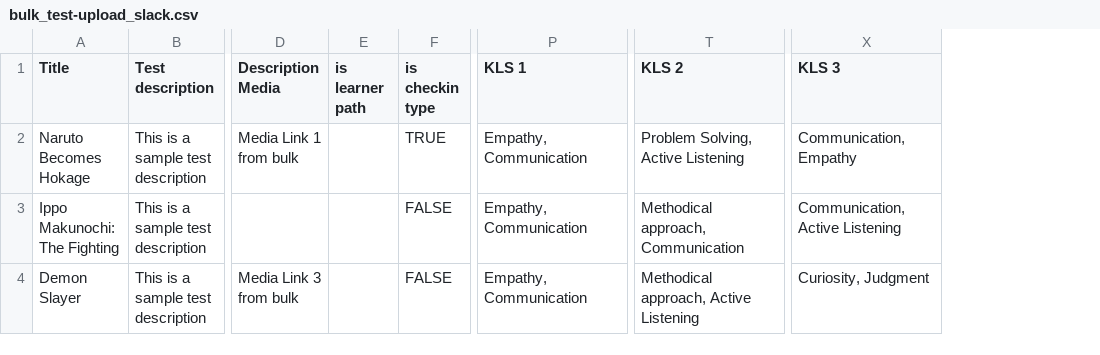
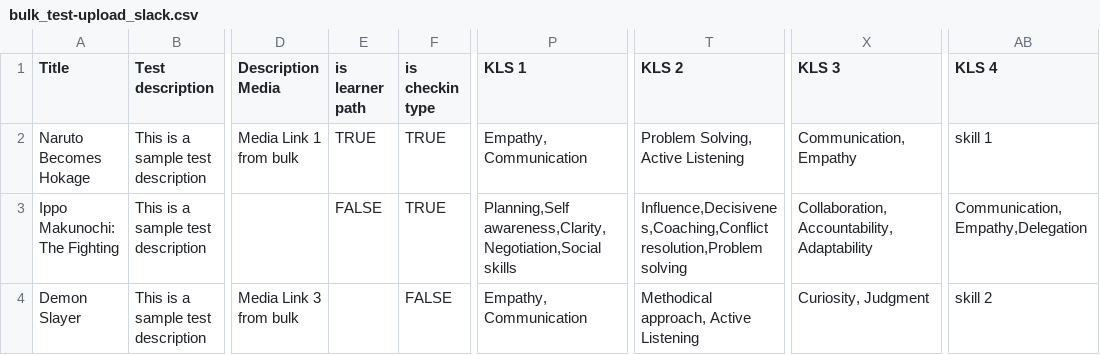
Before and after one commit to Coachb1/Main-Coach-API, a CSV file: test_bulk_upload/bulk_test-upload_slack.csv, drawn as a sheet; only a part is shown, gaps mark what is left out; the diff names each change by its address in the sheet, - before the commit and + after, or states it on an @@ line.

Commit message:
Fixing checkpass false for normal test

```diff
--- a/test_bulk_upload/bulk_test-upload_slack.csv
+++ b/test_bulk_upload/bulk_test-upload_slack.csv
+column AB (KLS 4), rows 2-4: skill 1 | Communication,Empathy,Delegation | skill 2
-E2 (is learner path): (empty)
+E2 (is learner path): TRUE
-E3 (is learner path): (empty)
+E3 (is learner path): FALSE
-F3 (is checkin type): FALSE
+F3 (is checkin type): TRUE
-P3 (KLS 1): Empathy, Communication
+P3 (KLS 1): Planning,Self awareness,Clarity,Negotiation,Social skills
-T3 (KLS 2): Methodical approach, Communication
+T3 (KLS 2): Influence,Decisivenes,Coaching,Conflict resolution,Problem solving
-X3 (KLS 3): Communication, Active Listening
+X3 (KLS 3): Collaboration,Accountability,Adaptability
```
Also changed, not shown: 3 other files.
